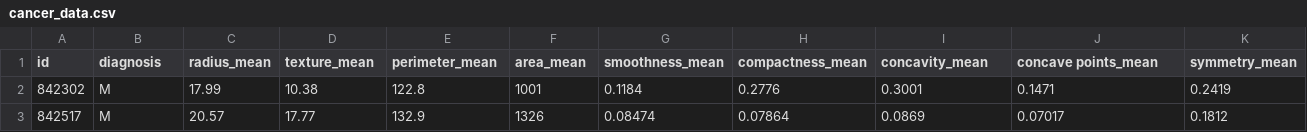
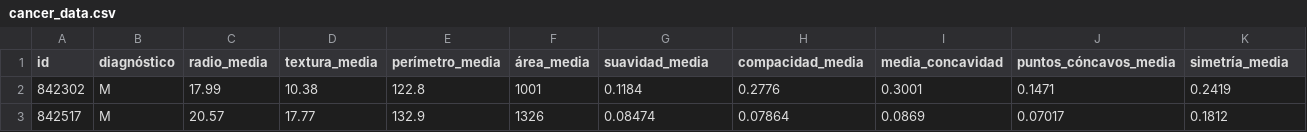
Before and after one commit to emadiaz15/efi_-applied_math, a CSV file: cancer_data.csv, drawn as a sheet; only a part is shown; the diff covers the shown part only; the diff names each change by its address in the sheet, - before the commit and + after, or states it on an @@ line.

Commit message:
Update cancer_data.csv

```diff
--- a/cancer_data.csv
+++ b/cancer_data.csv
-B1: diagnosis
+B1: diagnóstico
-C1: radius_mean
+C1: radio_media
-D1: texture_mean
+D1: textura_media
-E1: perimeter_mean
+E1: perímetro_media
-F1: area_mean
+F1: área_media
-G1: smoothness_mean
+G1: suavidad_media
-H1: compactness_mean
+H1: compacidad_media
-I1: concavity_mean
+I1: media_concavidad
-J1: concave points_mean
+J1: puntos_cóncavos_media
-K1: symmetry_mean
+K1: simetría_media
```
Also changed, not shown: 20 edited cells elsewhere in this file.
